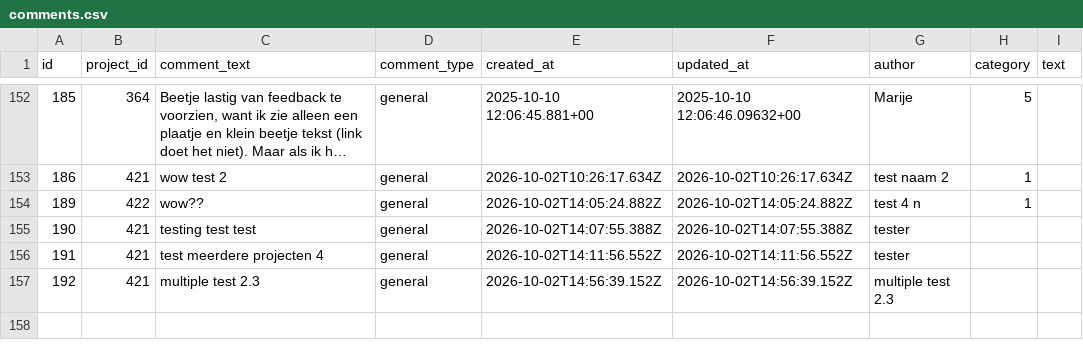
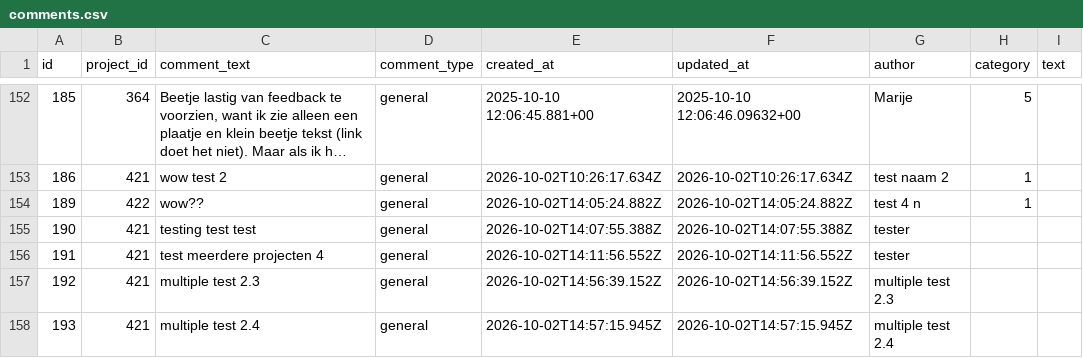
Before and after one commit to renshi2/DEF-4-NEMO, a CSV file: data/comments.csv, drawn as a sheet; only a part is shown, gaps mark what is left out; long unchanged cells end in …; the diff names each change by its address in the sheet, - before the commit and + after, or states it on an @@ line.

Commit message:
Add comment 193 for project 421

```diff
--- a/data/comments.csv
+++ b/data/comments.csv
+row 158: 193 | 421 | multiple test 2.4 | general | 2026-10-02T14:57:15.945Z | 2026-10-02T14:57:15.945Z | multiple test 2.4
```
